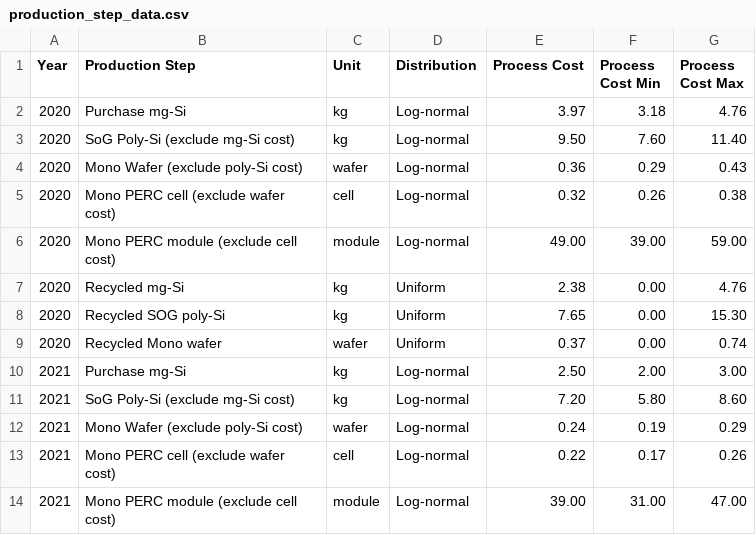
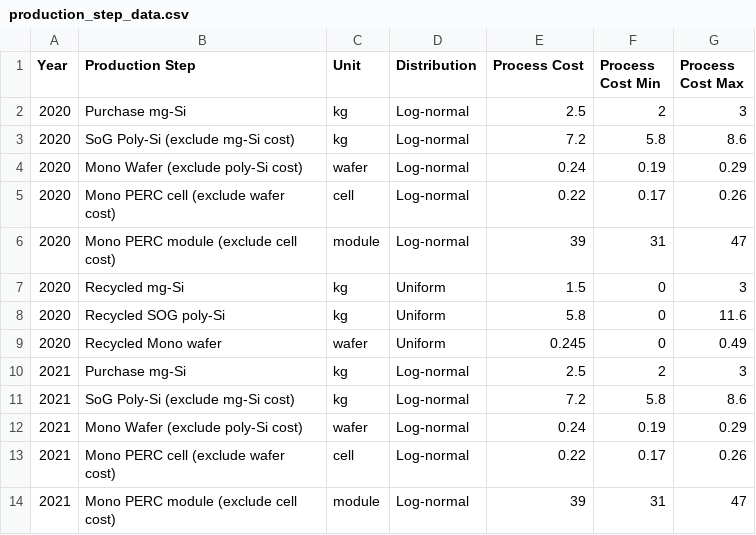
Before and after one commit to pleu/PVRecycling, a CSV file: data/production_step_data.csv, drawn as a sheet; only a part is shown; the diff covers the shown part only.

Commit message:
Add files via upload

```diff
--- a/data/production_step_data.csv
+++ b/data/production_step_data.csv
@@ -2,10 +2,10 @@ Year,Production Step,Unit,Distribution,Process Cost,Process Cost Min,Process Cos
-2020,Purchase mg-Si,kg,Log-normal,3.97,3.18,4.76
-2020,SoG Poly-Si (exclude mg-Si cost),kg,Log-normal,9.50,7.60,11.40
-2020,Mono Wafer (exclude poly-Si cost),wafer,Log-normal,0.36,0.29,0.43
-2020,Mono PERC cell (exclude wafer cost),cell,Log-normal,0.32,0.26,0.38
-2020,Mono PERC module (exclude cell cost),module,Log-normal,49.00,39.00,59.00
-2020,Recycled mg-Si,kg,Uniform,2.38,0.00,4.76
-2020,Recycled SOG poly-Si,kg,Uniform,7.65,0.00,15.30
-2020,Recycled Mono wafer,wafer,Uniform,0.37,0.00,0.74
-2021,Purchase mg-Si,kg,Log-normal,2.50,2.00,3.00
-2021,SoG Poly-Si (exclude mg-Si cost),kg,Log-normal,7.20,5.80,8.60
+2020,Purchase mg-Si,kg,Log-normal,2.5,2,3,,,
+2020,SoG Poly-Si (exclude mg-Si cost),kg,Log-normal,7.2,5.8,8.6,,,
+2020,Mono Wafer (exclude poly-Si cost),wafer,Log-normal,0.24,0.19,0.29,,,
+2020,Mono PERC cell (exclude wafer cost),cell,Log-normal,0.22,0.17,0.26,,,
+2020,Mono PERC module (exclude cell cost),module,Log-normal,39,31,47,,,
+2020,Recycled mg-Si,kg,Uniform,1.5,0,3,,,
+2020,Recycled SOG poly-Si,kg,Uniform,5.8,0,11.6,,,
+2020,Recycled Mono wafer,wafer,Uniform,0.245,0,0.49,,,
+2021,Purchase mg-Si,kg,Log-normal,2.5,2,3,,,
+2021,SoG Poly-Si (exclude mg-Si cost),kg,Log-normal,7.2,5.8,8.6,,,
@@ -14 +14 @@ Year,Production Step,Unit,Distribution,Process Cost,Process Cost Min,Process Cos
-2021,Mono PERC module (exclude cell cost),module,Log-normal,39.00,31.00,47.00
+2021,Mono PERC module (exclude cell cost),module,Log-normal,39,31,47,,,
```
Also changed, not shown: 23 edited cells elsewhere in this file.
